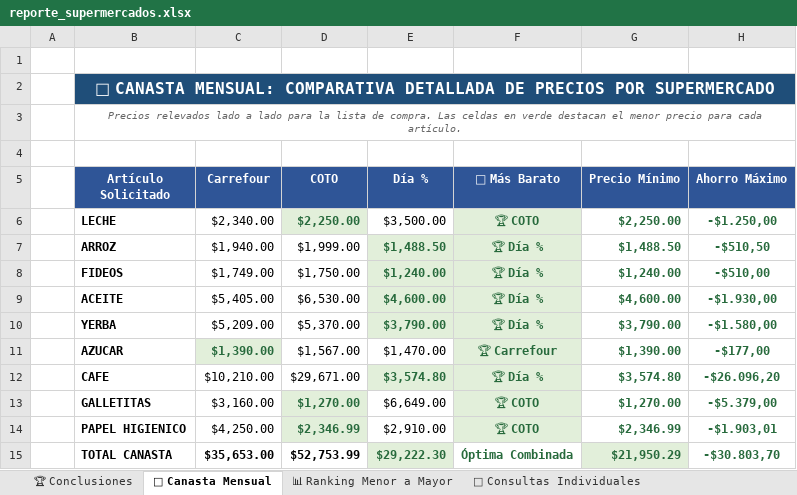
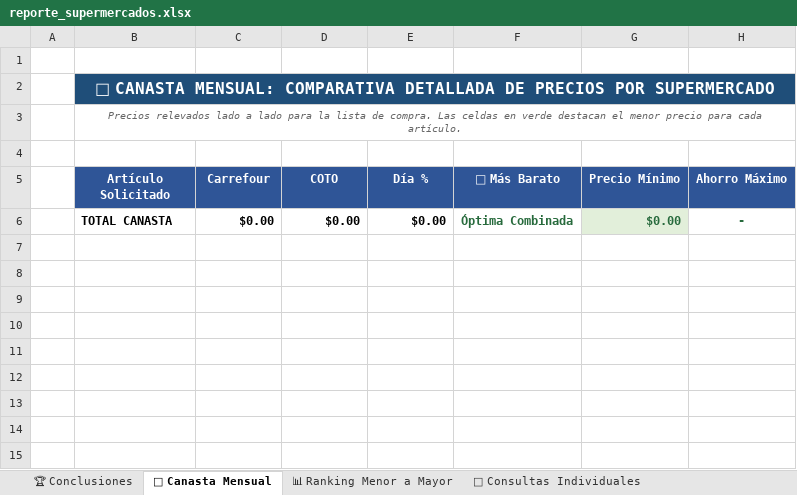
Before and after one commit to SantiagoAllaud/Rpa-grupo-1, an Excel workbook: reporte_supermercados.xlsx, sheet 🛒 Canasta Mensual, drawn as a sheet; values as stored, in another font and other column widths than the file's, no borders; removed rows and columns are numbered as before the commit, all else as after; the diff names each change by its address in the sheet, - before the commit and + after, or states it on an @@ line.

```diff
--- a/reporte_supermercados.xlsx (sheet 🛒 Canasta Mensual)
+++ b/reporte_supermercados.xlsx (sheet 🛒 Canasta Mensual)
-row 6:  | LECHE | $2,340.00 | $2,250.00 | $3,500.00 | 🏆 COTO | $2,250.00 | -$1.250,00
-row 7:  | ARROZ | $1,940.00 | $1,999.00 | $1,488.50 | 🏆 Día % | $1,488.50 | -$510,50
-row 8:  | FIDEOS | $1,749.00 | $1,750.00 | $1,240.00 | 🏆 Día % | $1,240.00 | -$510,00
-row 9:  | ACEITE | $5,405.00 | $6,530.00 | $4,600.00 | 🏆 Día % | $4,600.00 | -$1.930,00
-row 10:  | YERBA | $5,209.00 | $5,370.00 | $3,790.00 | 🏆 Día % | $3,790.00 | -$1.580,00
-row 11:  | AZUCAR | $1,390.00 | $1,567.00 | $1,470.00 | 🏆 Carrefour | $1,390.00 | -$177,00
-row 12:  | CAFE | $10,210.00 | $29,671.00 | $3,574.80 | 🏆 Día % | $3,574.80 | -$26.096,20
-row 13:  | GALLETITAS | $3,160.00 | $1,270.00 | $6,649.00 | 🏆 COTO | $1,270.00 | -$5.379,00
-row 14:  | PAPEL HIGIENICO | $4,250.00 | $2,346.99 | $2,910.00 | 🏆 COTO | $2,346.99 | -$1.903,01
-row 15:  | TOTAL CANASTA | $35,653.00 | $52,753.99 | $29,222.30 | Óptima Combinada | $21,950.29 | -$30.803,70
+row 6:  | TOTAL CANASTA | $0.00 | $0.00 | $0.00 | Óptima Combinada | $0.00 | -
```
Also changed, not shown: sheet 📊 Ranking Menor a Mayor, sheet 🏆 Conclusiones, sheet 🔎 Consultas Individuales, sheet ⚠ Disponibilidad y Stock, 6 other files.
